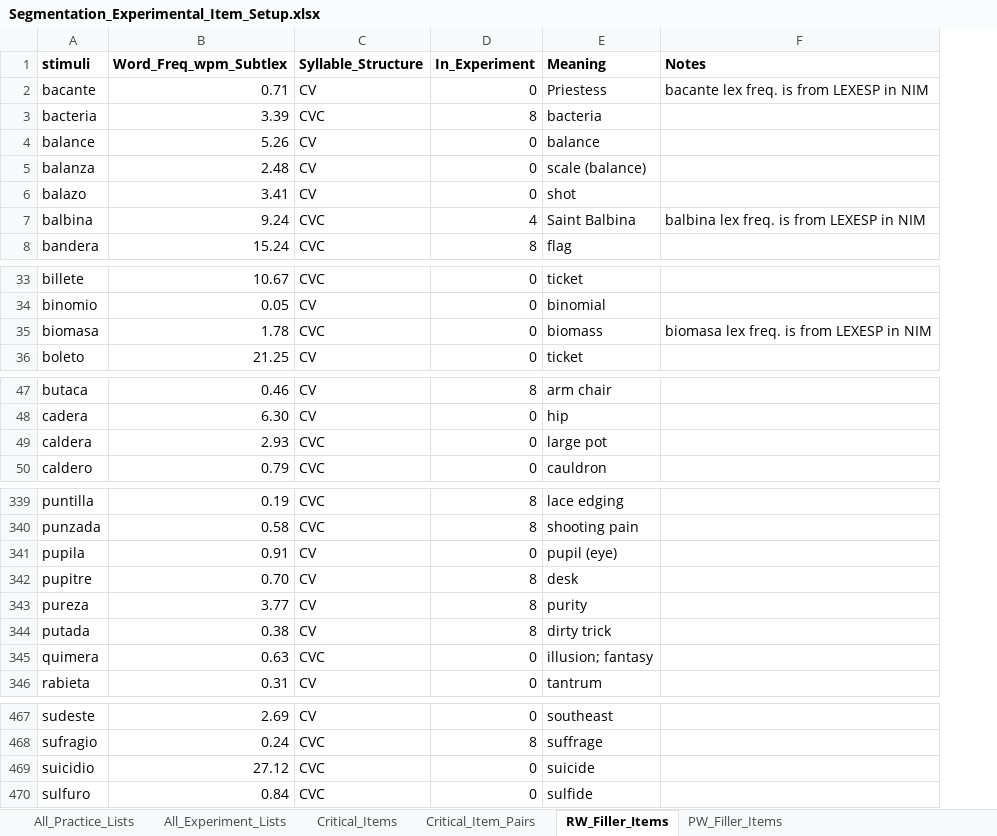
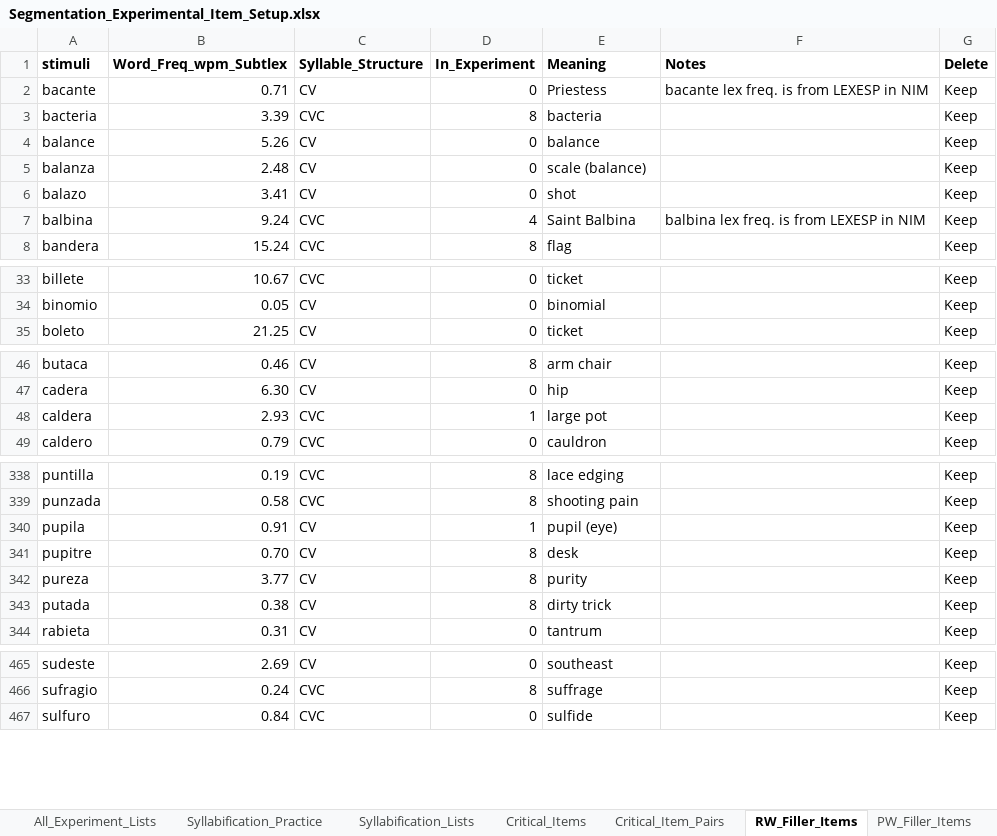
Before and after one commit to drakeasberry/Dissertation, an Excel workbook: segmentation/Segmentation_Experimental_Item_Setup.xlsx, sheet RW_Filler_Items, drawn as a sheet; only a part is shown, gaps mark what is left out; values as stored, in another font and other column widths than the file's, no borders; removed rows and columns are numbered as before the commit, all else as after; the diff covers the shown part only; the diff names each change by its address in the sheet, - before the commit and + after, or states it on an @@ line.

Commit message:
All outputs appear to be working. Ready to implement in PyschoPy Experiment.

```diff
--- a/segmentation/Segmentation_Experimental_Item_Setup.xlsx (sheet RW_Filler_Items)
+++ b/segmentation/Segmentation_Experimental_Item_Setup.xlsx (sheet RW_Filler_Items)
+sheet tab: Syllabification_Practice
+sheet tab: Syllabification_Lists
+column G (Delete), rows 2-8: all Keep; rows 33-35: all Keep; rows 46-49: all Keep; rows 338-344: all Keep; rows 465-467: all Keep
-row 35: biomasa | 1.78 | CVC | 0 | biomass | biomasa lex freq. is from LEXESP in NIM
-D48 (In_Experiment): 0
+D48 (In_Experiment): 1
-D340 (In_Experiment): 0
+D340 (In_Experiment): 1
-row 345: quimera | 0.63 | CVC | 0 | illusion; fantasy
-row 469: suicidio | 27.12 | CVC | 0 | suicide
```
Also changed, not shown: 8 edited cells elsewhere in this sheet, sheet PW_Filler_Items, sheet Segmentation_List_Random, formulas that keep their value, 31 other files.
